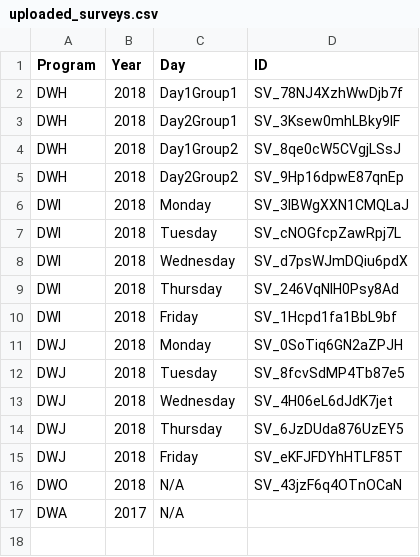
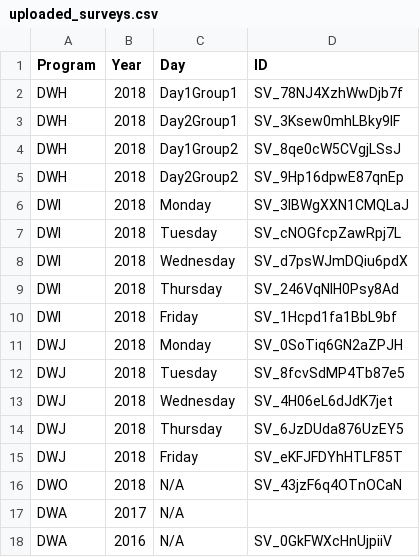
Before and after one commit to callumnelson95/data-wise, a CSV file: public/data/uploaded_surveys.csv, drawn as a sheet; the diff names each change by its address in the sheet, - before the commit and + after, or states it on an @@ line.

Commit message:
Surveys getting added to csv and ID validation working

```diff
--- a/public/data/uploaded_surveys.csv
+++ b/public/data/uploaded_surveys.csv
+row 18: DWA | 2016 | N/A | SV_0GkFWXcHnUjpiiV
```
